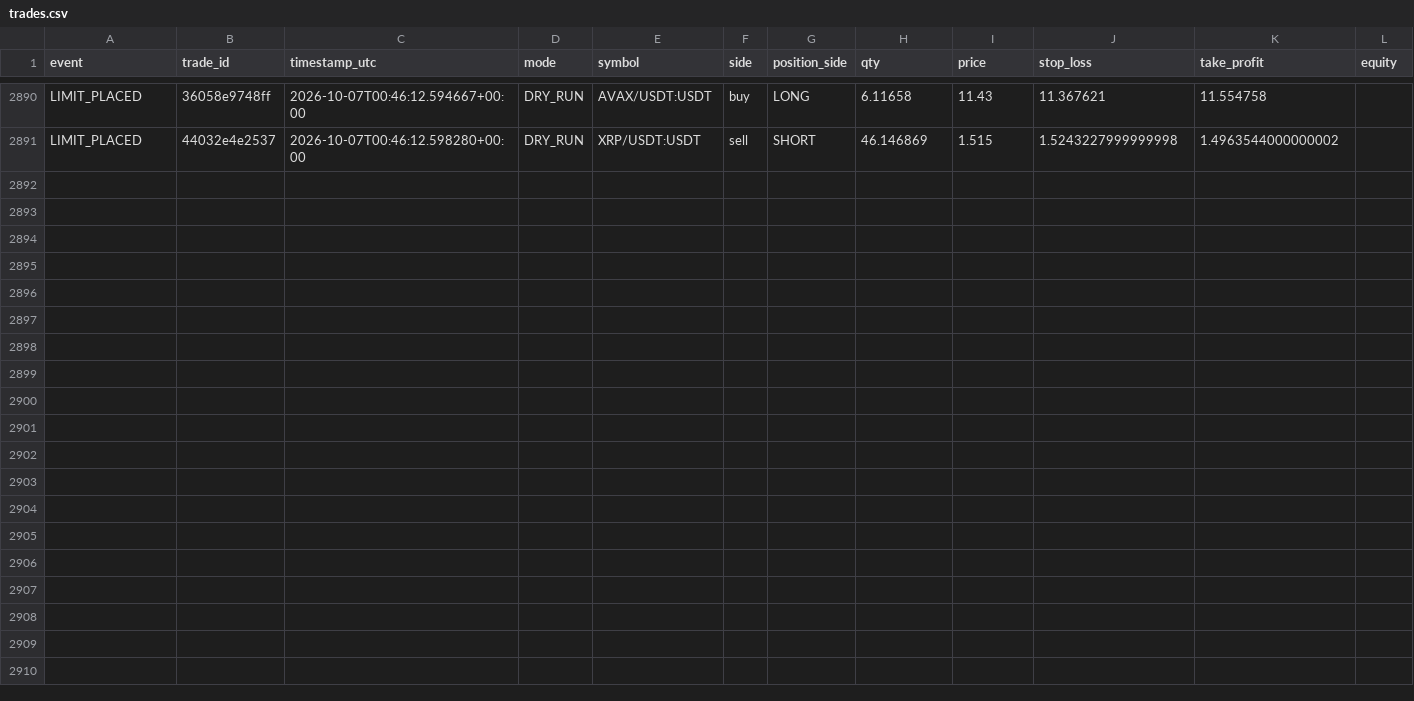
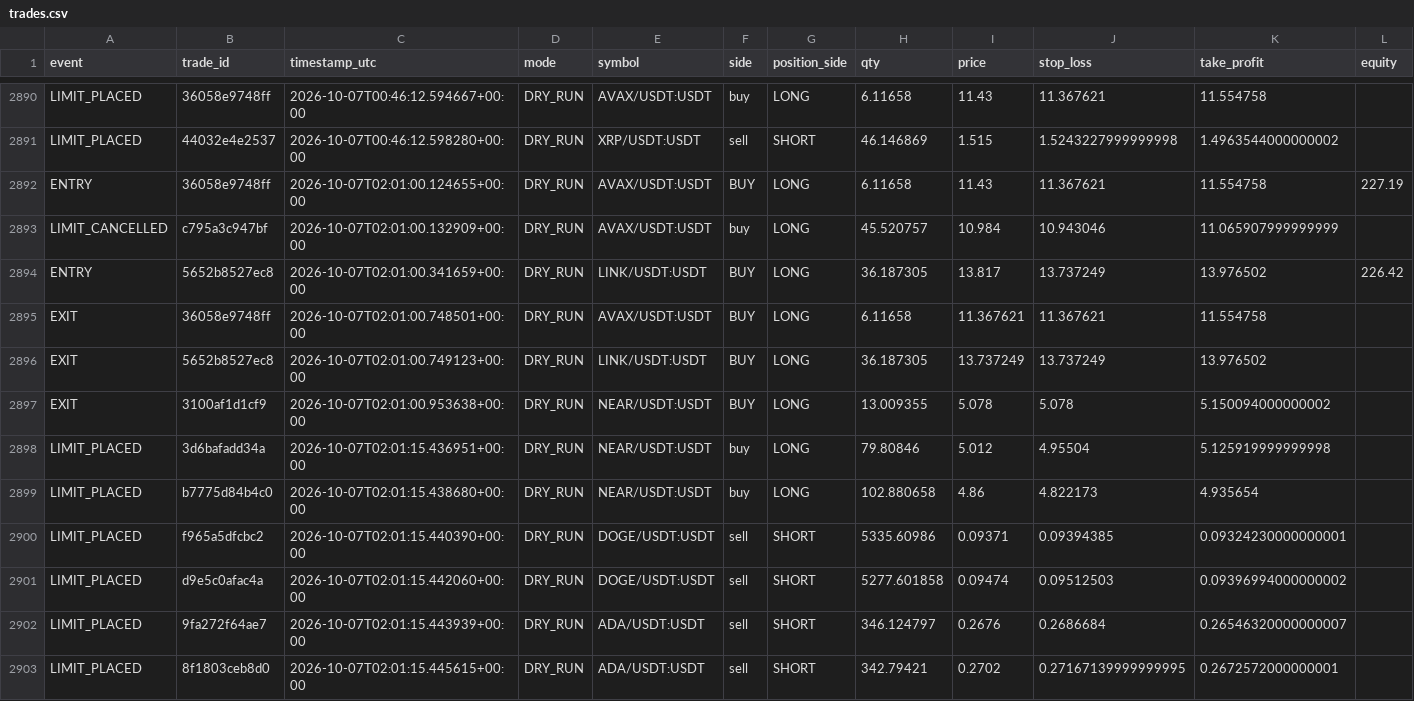
Before and after one commit to MatveevIlya1995/bingx-order-block-bot, a CSV file: data/trades.csv, drawn as a sheet; only a part is shown, gaps mark what is left out; rows hold the shown columns only; the diff names each change by its address in the sheet, - before the commit and + after, or states it on an @@ line.

```diff
--- a/data/trades.csv
+++ b/data/trades.csv
+row 2892: ENTRY | 36058e9748ff | 2026-10-07T02:01:00.124655+00:00 | DRY_RUN | AVAX/USDT:USDT | BUY | LONG | 6.11658 | 11.43 | 11.367621 | 11.554758 | 227.19
+row 2893: LIMIT_CANCELLED | c795a3c947bf | 2026-10-07T02:01:00.132909+00:00 | DRY_RUN | AVAX/USDT:USDT | buy | LONG | 45.520757 | 10.984 | 10.943046 | 11.065907999999999
+row 2894: ENTRY | 5652b8527ec8 | 2026-10-07T02:01:00.341659+00:00 | DRY_RUN | LINK/USDT:USDT | BUY | LONG | 36.187305 | 13.817 | 13.737249 | 13.976502 | 226.42
+row 2895: EXIT | 36058e9748ff | 2026-10-07T02:01:00.748501+00:00 | DRY_RUN | AVAX/USDT:USDT | BUY | LONG | 6.11658 | 11.367621 | 11.367621 | 11.554758
+row 2896: EXIT | 5652b8527ec8 | 2026-10-07T02:01:00.749123+00:00 | DRY_RUN | LINK/USDT:USDT | BUY | LONG | 36.187305 | 13.737249 | 13.737249 | 13.976502
+row 2897: EXIT | 3100af1d1cf9 | 2026-10-07T02:01:00.953638+00:00 | DRY_RUN | NEAR/USDT:USDT | BUY | LONG | 13.009355 | 5.078 | 5.078 | 5.150094000000002
+row 2898: LIMIT_PLACED | 3d6bafadd34a | 2026-10-07T02:01:15.436951+00:00 | DRY_RUN | NEAR/USDT:USDT | buy | LONG | 79.80846 | 5.012 | 4.95504 | 5.125919999999998
+row 2899: LIMIT_PLACED | b7775d84b4c0 | 2026-10-07T02:01:15.438680+00:00 | DRY_RUN | NEAR/USDT:USDT | buy | LONG | 102.880658 | 4.86 | 4.822173 | 4.935654
+row 2900: LIMIT_PLACED | f965a5dfcbc2 | 2026-10-07T02:01:15.440390+00:00 | DRY_RUN | DOGE/USDT:USDT | sell | SHORT | 5335.60986 | 0.09371 | 0.09394385 | 0.09324230000000001
+row 2901: LIMIT_PLACED | d9e5c0afac4a | 2026-10-07T02:01:15.442060+00:00 | DRY_RUN | DOGE/USDT:USDT | sell | SHORT | 5277.601858 | 0.09474 | 0.09512503 | 0.09396994000000002
+row 2902: LIMIT_PLACED | 9fa272f64ae7 | 2026-10-07T02:01:15.443939+00:00 | DRY_RUN | ADA/USDT:USDT | sell | SHORT | 346.124797 | 0.2676 | 0.2686684 | 0.26546320000000007
+row 2903: LIMIT_PLACED | 8f1803ceb8d0 | 2026-10-07T02:01:15.445615+00:00 | DRY_RUN | ADA/USDT:USDT | sell | SHORT | 342.79421 | 0.2702 | 0.27167139999999995 | 0.2672572000000001
```
Also changed, not shown: 1 other file.
